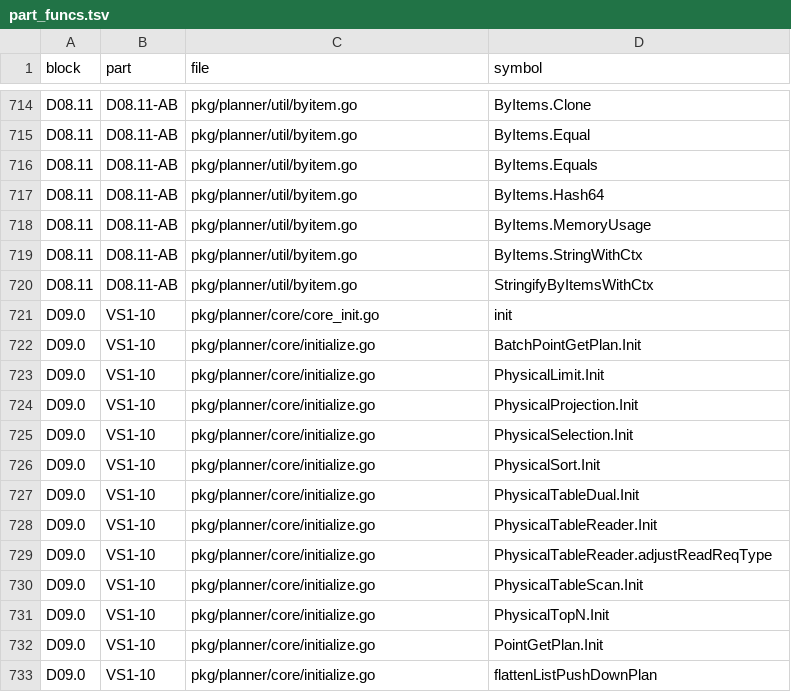
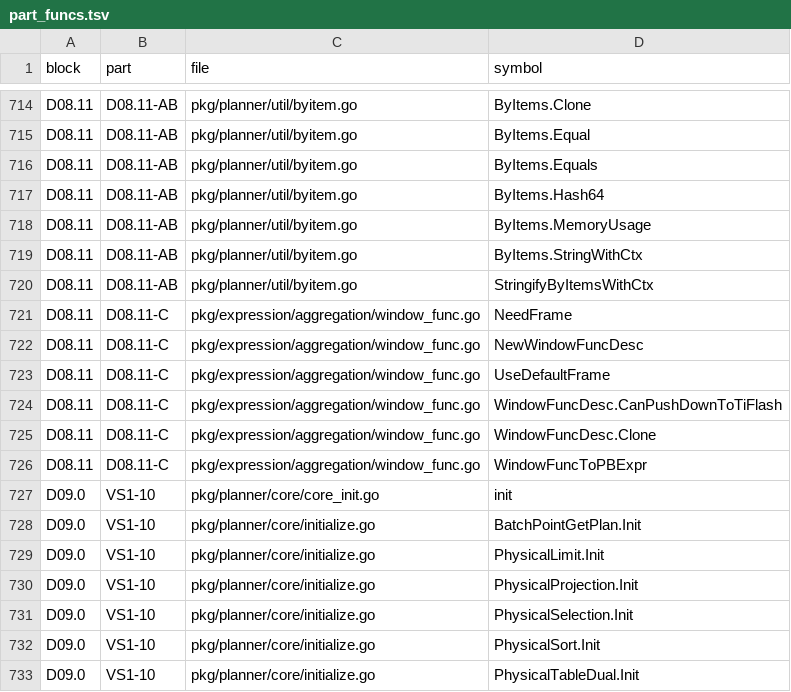
Before and after one commit to dulao5/tidb-rs-tracker, a TSV file: data/part_funcs.tsv, drawn as a sheet; only a part is shown, gaps mark what is left out; the shorter side is filled out with more unchanged rows; the diff names each change by its address in the sheet, - before the commit and + after, or states it on an @@ line.

```diff
--- a/data/part_funcs.tsv
+++ b/data/part_funcs.tsv
+row 721: D08.11 | D08.11-C | pkg/expression/aggregation/window_func.go | NeedFrame
+row 722: D08.11 | D08.11-C | pkg/expression/aggregation/window_func.go | NewWindowFuncDesc
+row 723: D08.11 | D08.11-C | pkg/expression/aggregation/window_func.go | UseDefaultFrame
+row 724: D08.11 | D08.11-C | pkg/expression/aggregation/window_func.go | WindowFuncDesc.CanPushDownToTiFlash
+row 725: D08.11 | D08.11-C | pkg/expression/aggregation/window_func.go | WindowFuncDesc.Clone
+row 726: D08.11 | D08.11-C | pkg/expression/aggregation/window_func.go | WindowFuncToPBExpr
```
Also changed, not shown: data/block_parts.tsv, 4 other files.
